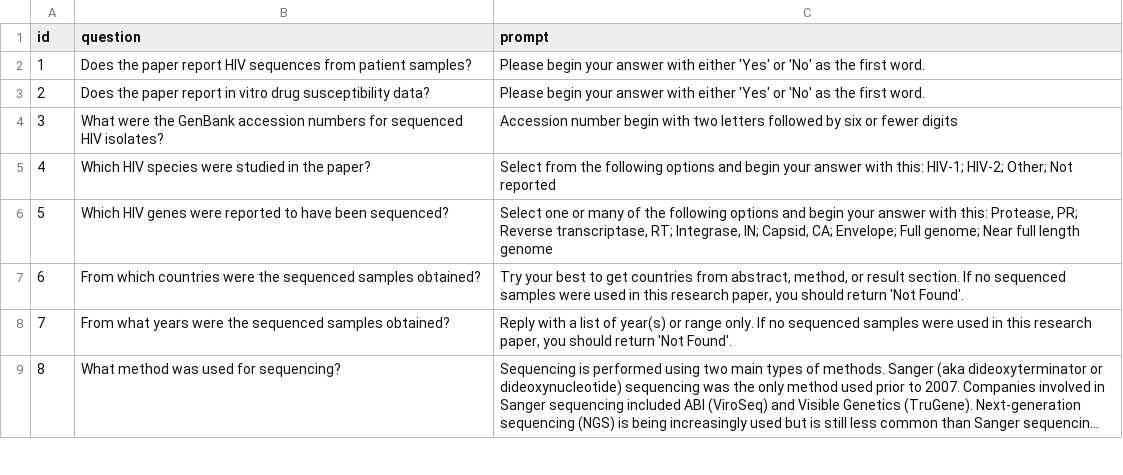
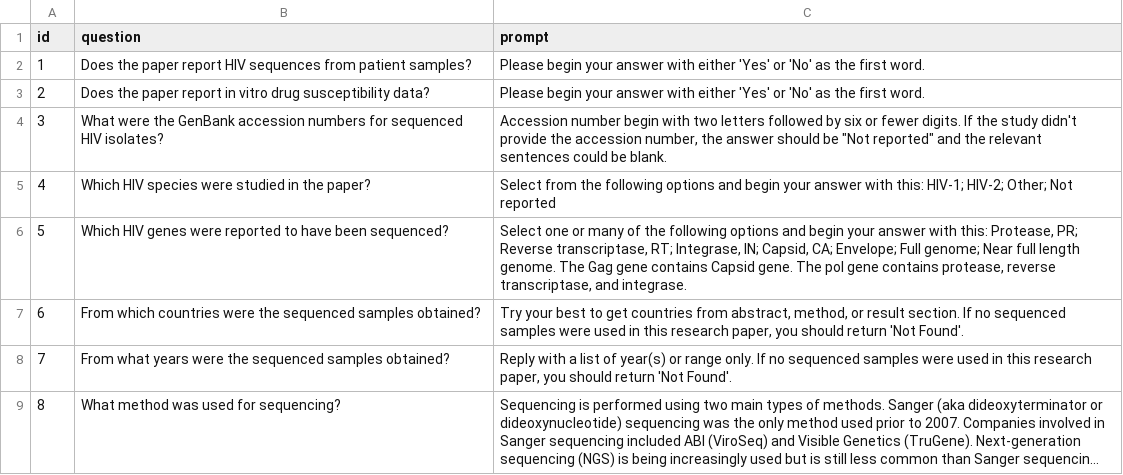
Before and after one commit to hivdb/chatpaper, a CSV file: questions/HIV_Set1_Jul8.csv, drawn as a sheet; only a part is shown; long unchanged cells end in …; the diff names each change by its address in the sheet, - before the commit and + after, or states it on an @@ line.

Commit message:
update question set and prompt of the question

```diff
--- a/questions/HIV_Set1_Jul8.csv
+++ b/questions/HIV_Set1_Jul8.csv
-C4 (prompt): …or fewer digits
+C4 (prompt): …or fewer digits. If the study didn't provide the accession number, the answer should be "Not reported" and the relevant sentences could be blank.
-C6 (prompt): …full length genome
+C6 (prompt): …full length genome. The Gag gene contains Capsid gene. The pol gene contains protease, reverse transcriptase, and integrase.
```
